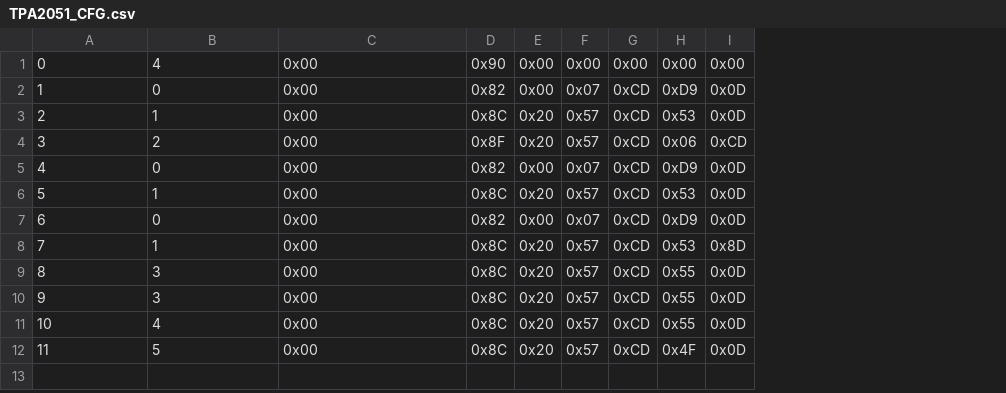
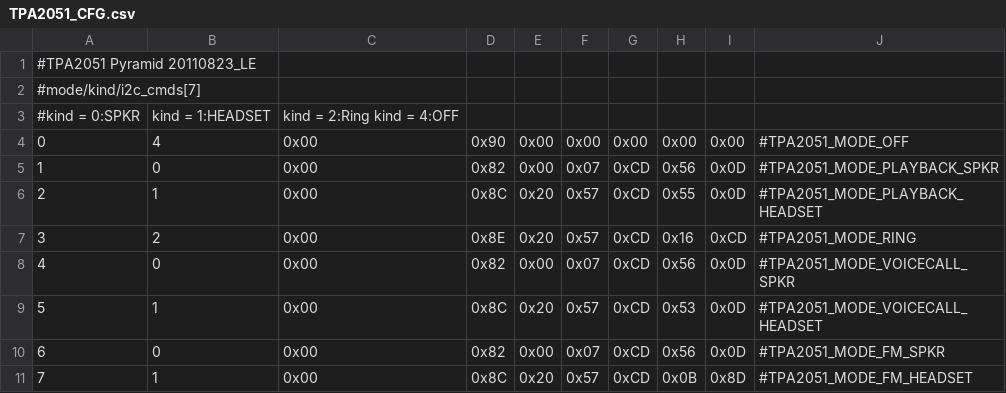
Before and after one commit to SoMeX-ruby/android_device_htc_ruby, a CSV file: dsp/TPA2051_CFG.csv, drawn as a sheet; removed rows and columns are numbered as before the commit, all else as after; the diff names each change by its address in the sheet, - before the commit and + after, or states it on an @@ line.

```diff
--- a/dsp/TPA2051_CFG.csv
+++ b/dsp/TPA2051_CFG.csv
+column J, rows 4-5: #TPA2051_MODE_OFF | #TPA2051_MODE_PLAYBACK_SPKR; rows 9-11: #TPA2051_MODE_VOICECALL_HEADSET | #TPA2051_MODE_FM_SPKR | #TPA2051_MODE_FM_HEADSET
+row 1: #TPA2051 Pyramid 20110823_LE
+row 2: #mode/kind/i2c_cmds[7]
+row 3: #kind = 0:SPKR | kind = 1:HEADSET | kind = 2:Ring kind = 4:OFF
-H5: 0xD9
+H5: 0x56
+row 6: 2 | 1 | 0x00 | 0x8C | 0x20 | 0x57 | 0xCD | 0x55 | 0x0D | #TPA2051_MODE_PLAYBACK_HEADSET
+row 7: 3 | 2 | 0x00 | 0x8E | 0x20 | 0x57 | 0xCD | 0x16 | 0xCD | #TPA2051_MODE_RING
+row 8: 4 | 0 | 0x00 | 0x82 | 0x00 | 0x07 | 0xCD | 0x56 | 0x0D | #TPA2051_MODE_VOICECALL_SPKR
@@ column A renumbered between rows 9 and 10 @@
-row 4: 3 | 2 | 0x00 | 0x8F | 0x20 | 0x57 | 0xCD | 0x06 | 0xCD
-H10: 0xD9
+H10: 0x56
-row 6: 5 | 1 | 0x00 | 0x8C | 0x20 | 0x57 | 0xCD | 0x53 | 0x0D
-row 7: 6 | 0 | 0x00 | 0x82 | 0x00 | 0x07 | 0xCD | 0xD9 | 0x0D
-H11: 0x53
+H11: 0x0B
-row 9: 8 | 3 | 0x00 | 0x8C | 0x20 | 0x57 | 0xCD | 0x55 | 0x0D
-row 10: 9 | 3 | 0x00 | 0x8C | 0x20 | 0x57 | 0xCD | 0x55 | 0x0D
-row 11: 10 | 4 | 0x00 | 0x8C | 0x20 | 0x57 | 0xCD | 0x55 | 0x0D
-row 12: 11 | 5 | 0x00 | 0x8C | 0x20 | 0x57 | 0xCD | 0x4F | 0x0D
```
Also changed, not shown: dsp/TPA2051_CFG_XC.csv, 38 other files.
